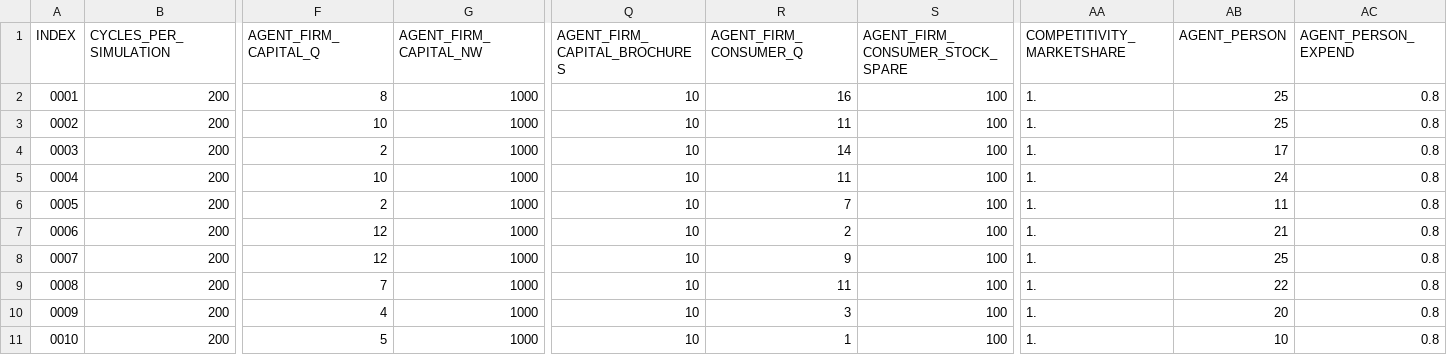
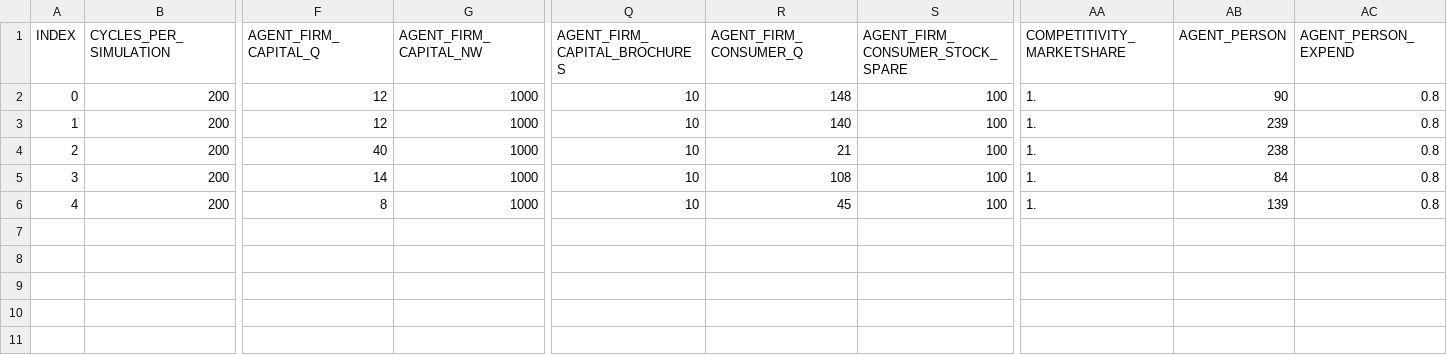
Before and after one commit to matuteiglesias/computational-abe, a CSV file: Simulation/SimConfig.csv, drawn as a sheet; only a part is shown, gaps mark what is left out; removed rows and columns are numbered as before the commit, all else as after; rows hold the shown columns only; the diff names each change by its address in the sheet, - before the commit and + after, or states it on an @@ line.

```diff
--- a/Simulation/SimConfig.csv
+++ b/Simulation/SimConfig.csv
-row 2: 0001 | 200 | 8 | 1000 | 10 | 16 | 100 | 1. | 25 | 0.8
-row 3: 0002 | 200 | 10 | 1000 | 10 | 11 | 100 | 1. | 25 | 0.8
-row 4: 0003 | 200 | 2 | 1000 | 10 | 14 | 100 | 1. | 17 | 0.8
-row 5: 0004 | 200 | 10 | 1000 | 10 | 11 | 100 | 1. | 24 | 0.8
-row 6: 0005 | 200 | 2 | 1000 | 10 | 7 | 100 | 1. | 11 | 0.8
@@ column A (INDEX) renumbered from row 2 down @@
-R2 (AGENT_FIRM_CONSUMER_Q): 2
+R2 (AGENT_FIRM_CONSUMER_Q): 148
-AB2 (AGENT_PERSON): 21
+AB2 (AGENT_PERSON): 90
-R3 (AGENT_FIRM_CONSUMER_Q): 9
+R3 (AGENT_FIRM_CONSUMER_Q): 140
-AB3 (AGENT_PERSON): 25
+AB3 (AGENT_PERSON): 239
-F4 (AGENT_FIRM_CAPITAL_Q): 7
+F4 (AGENT_FIRM_CAPITAL_Q): 40
-R4 (AGENT_FIRM_CONSUMER_Q): 11
+R4 (AGENT_FIRM_CONSUMER_Q): 21
-AB4 (AGENT_PERSON): 22
+AB4 (AGENT_PERSON): 238
-F5 (AGENT_FIRM_CAPITAL_Q): 4
+F5 (AGENT_FIRM_CAPITAL_Q): 14
-R5 (AGENT_FIRM_CONSUMER_Q): 3
+R5 (AGENT_FIRM_CONSUMER_Q): 108
-AB5 (AGENT_PERSON): 20
+AB5 (AGENT_PERSON): 84
-F6 (AGENT_FIRM_CAPITAL_Q): 5
+F6 (AGENT_FIRM_CAPITAL_Q): 8
-R6 (AGENT_FIRM_CONSUMER_Q): 1
+R6 (AGENT_FIRM_CONSUMER_Q): 45
-AB6 (AGENT_PERSON): 10
+AB6 (AGENT_PERSON): 139
```
Also changed, not shown: 6 other files.
